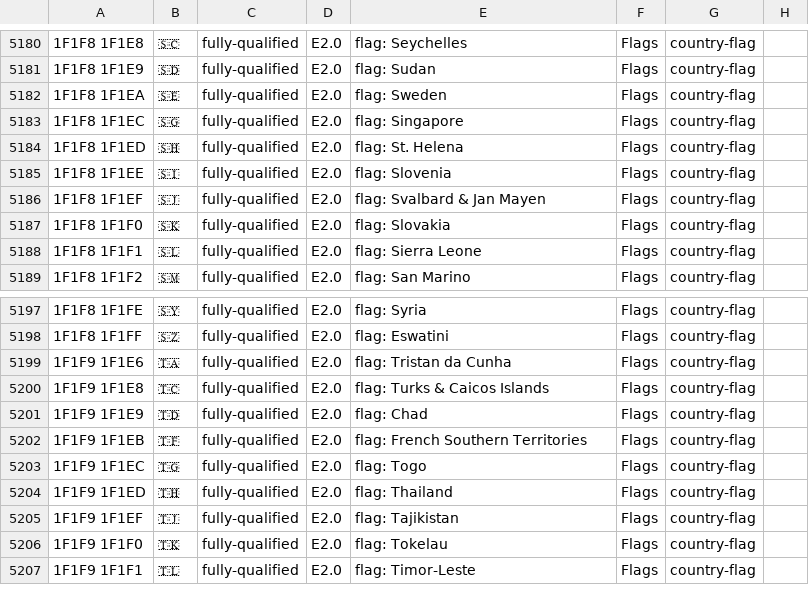
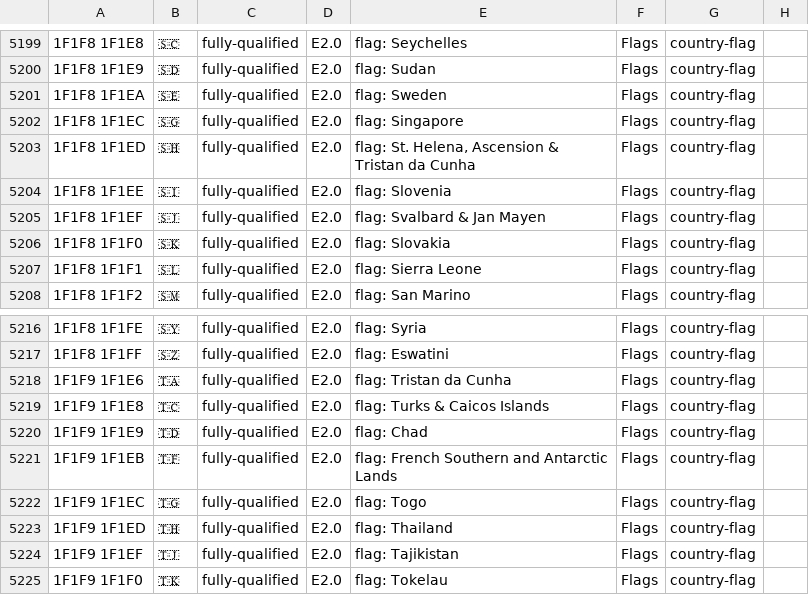
Before and after one commit to SeekDeeply/unicode-17.0-txt-tsv-complete-dataset-with-emoji, a TSV file: Emoji-18.0-Complete-Dataset/emoji_18.0_full_machine.tsv (was Emoji-17.0-Complete-Dataset/emoji_17.0_full_machine.tsv), drawn as a sheet; only a part is shown, gaps mark what is left out; the shorter side is filled out with more unchanged rows; the diff covers the shown part only.

```diff
--- a/Emoji-17.0-Complete-Dataset/emoji_17.0_full_machine.tsv
+++ b/Emoji-18.0-Complete-Dataset/emoji_18.0_full_machine.tsv
@@ -5183,3 +5202,3 @@
 1F1F8 1F1EC	🇸🇬	fully-qualified	E2.0	flag: Singapore	Flags	country-flag
-1F1F8 1F1ED	🇸🇭	fully-qualified	E2.0	flag: St. Helena	Flags	country-flag
+1F1F8 1F1ED	🇸🇭	fully-qualified	E2.0	flag: St. Helena, Ascension & Tristan da Cunha	Flags	country-flag
 1F1F8 1F1EE	🇸🇮	fully-qualified	E2.0	flag: Slovenia	Flags	country-flag
@@ -5201,3 +5220,3 @@
 1F1F9 1F1E9	🇹🇩	fully-qualified	E2.0	flag: Chad	Flags	country-flag
-1F1F9 1F1EB	🇹🇫	fully-qualified	E2.0	flag: French Southern Territories	Flags	country-flag
+1F1F9 1F1EB	🇹🇫	fully-qualified	E2.0	flag: French Southern and Antarctic Lands	Flags	country-flag
 1F1F9 1F1EC	🇹🇬	fully-qualified	E2.0	flag: Togo	Flags	country-flag
```
Also changed, not shown: 19 added rows and 5 edited cells elsewhere in this file, Emoji-18.0-Complete-Dataset/emoji_18.0_single_machine.tsv, 23 other files.
